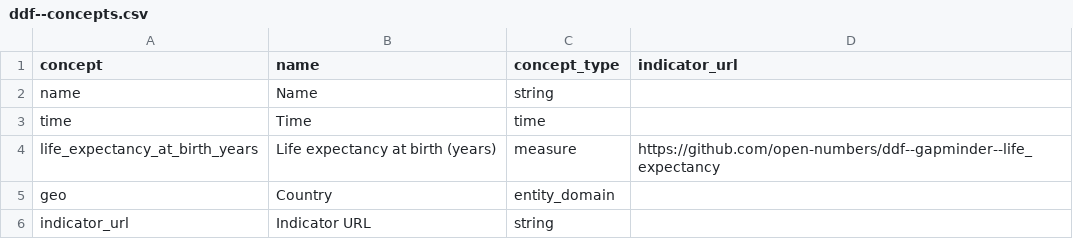
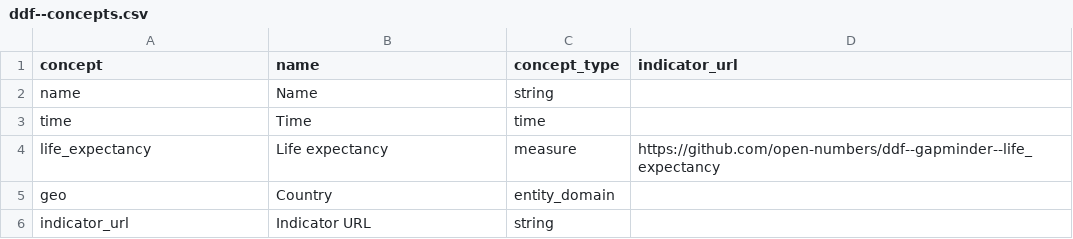
Before and after one commit to open-numbers/ddf--gapminder--life_expectancy, a CSV file: ddf--concepts.csv, drawn as a sheet.

Commit message:
rename the indicator

```diff
--- a/ddf--concepts.csv
+++ b/ddf--concepts.csv
@@ -3,3 +3,3 @@ name,Name,string,
 time,Time,time,
-life_expectancy_at_birth_years,Life expectancy at birth (years),measure,https://github.com/open-numbers/ddf--gapminder--life_expectancy
+life_expectancy,Life expectancy,measure,https://github.com/open-numbers/ddf--gapminder--life_expectancy
 geo,Country,entity_domain,
```
Also changed, not shown: ddf--datapoints--life_expectancy--by--geo--time.csv, ddf--index.csv.
